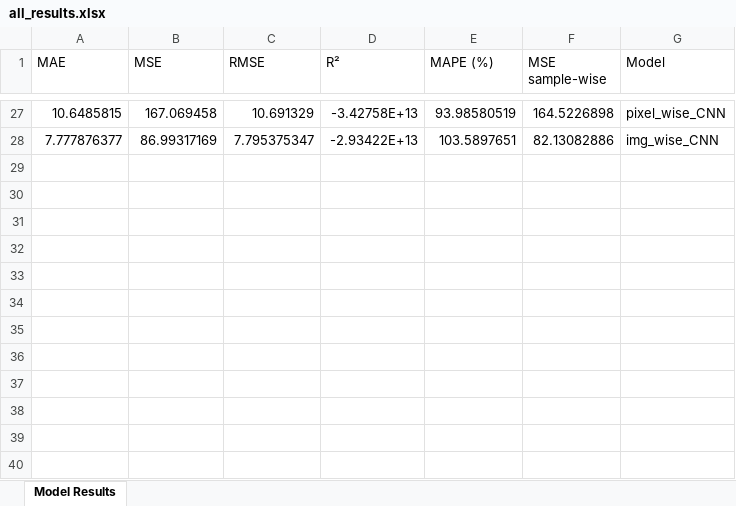
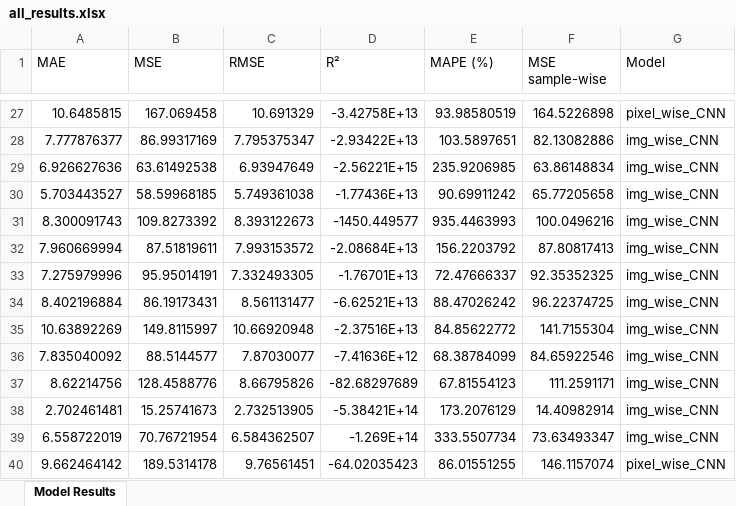
Before and after one commit to ruthparajo/cnn-river-temp-prediction, an Excel workbook: results/all_results.xlsx, sheet Model Results, drawn as a sheet; only a part is shown, gaps mark what is left out; values as stored, in another font and other column widths than the file's, no borders; the diff names each change by its address in the sheet, - before the commit and + after, or states it on an @@ line.

```diff
--- a/results/all_results.xlsx (sheet Model Results)
+++ b/results/all_results.xlsx (sheet Model Results)
+row 29: 6.926627636 | 63.61492538 | 6.93947649 | -2.56221E+15 | 235.9206985 | 63.86148834 | img_wise_CNN
+row 30: 5.703443527 | 58.59968185 | 5.749361038 | -1.77436E+13 | 90.69911242 | 65.77205658 | img_wise_CNN
+row 31: 8.300091743 | 109.8273392 | 8.393122673 | -1450.449577 | 935.4463993 | 100.0496216 | img_wise_CNN
+row 32: 7.960669994 | 87.51819611 | 7.993153572 | -2.08684E+13 | 156.2203792 | 87.80817413 | img_wise_CNN
+row 33: 7.275979996 | 95.95014191 | 7.332493305 | -1.76701E+13 | 72.47666337 | 92.35352325 | img_wise_CNN
+row 34: 8.402196884 | 86.19173431 | 8.561131477 | -6.62521E+13 | 88.47026242 | 96.22374725 | img_wise_CNN
+row 35: 10.63892269 | 149.8115997 | 10.66920948 | -2.37516E+13 | 84.85622772 | 141.7155304 | img_wise_CNN
+row 36: 7.835040092 | 88.5144577 | 7.87030077 | -7.41636E+12 | 68.38784099 | 84.65922546 | img_wise_CNN
+row 37: 8.62214756 | 128.4588776 | 8.66795826 | -82.68297689 | 67.81554123 | 111.2591171 | img_wise_CNN
+row 38: 2.702461481 | 15.25741673 | 2.732513905 | -5.38421E+14 | 173.2076129 | 14.40982914 | img_wise_CNN
+row 39: 6.558722019 | 70.76721954 | 6.584362507 | -1.269E+14 | 333.5507734 | 73.63493347 | img_wise_CNN
+row 40: 9.662464142 | 189.5314178 | 9.76561451 | -64.02035423 | 86.01551255 | 146.1157074 | pixel_wise_CNN
```
Also changed, not shown: results/img_wise_CNN_results.xlsx, results/pixel_wise_CNN_results.xlsx, 35 other files.
